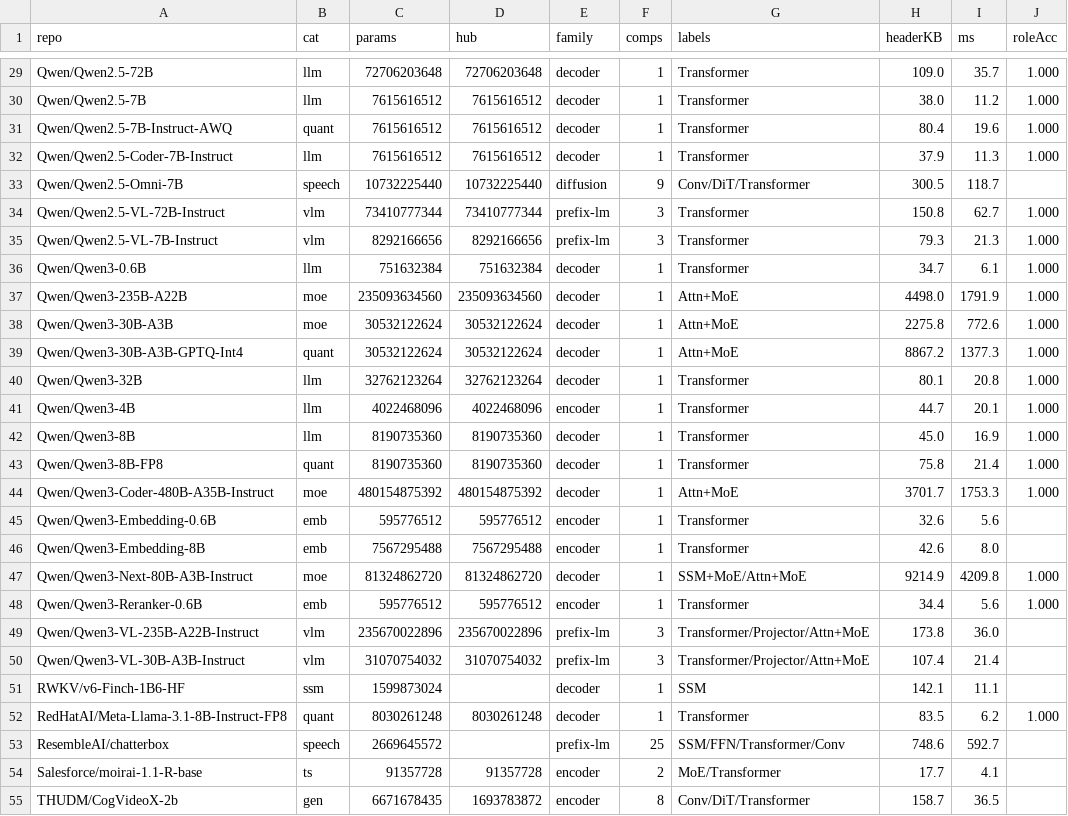
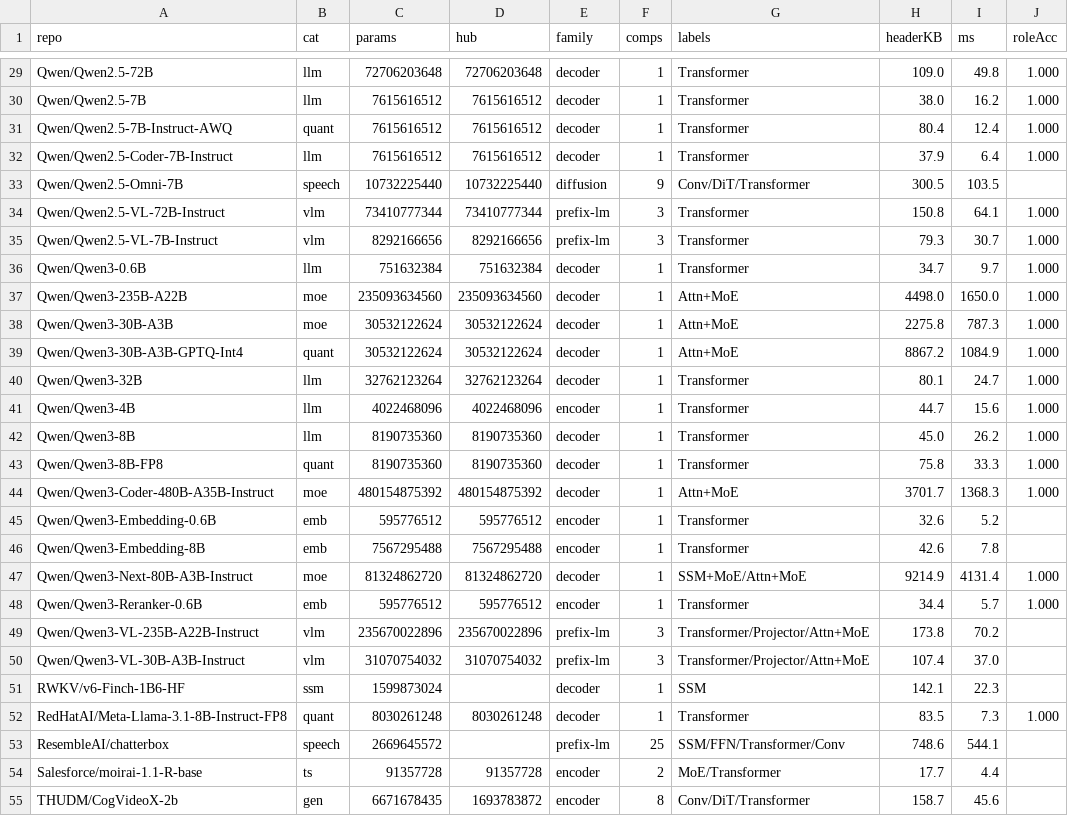
Before and after one commit to JoesSattes/ai-model-explorer, a TSV file: research/res/hub_models.tsv, drawn as a sheet; only a part is shown, gaps mark what is left out; the diff covers the shown part only; the diff names each change by its address in the sheet, - before the commit and + after, or states it on an @@ line.

```diff
--- a/research/res/hub_models.tsv
+++ b/research/res/hub_models.tsv
-I29 (ms): 35.7
+I29 (ms): 49.8
-I30 (ms): 11.2
+I30 (ms): 16.2
-I31 (ms): 19.6
+I31 (ms): 12.4
-I32 (ms): 11.3
+I32 (ms): 6.4
-I33 (ms): 118.7
+I33 (ms): 103.5
-I34 (ms): 62.7
+I34 (ms): 64.1
-I35 (ms): 21.3
+I35 (ms): 30.7
-I36 (ms): 6.1
+I36 (ms): 9.7
-I37 (ms): 1791.9
+I37 (ms): 1650.0
-I38 (ms): 772.6
+I38 (ms): 787.3
-I39 (ms): 1377.3
+I39 (ms): 1084.9
-I40 (ms): 20.8
+I40 (ms): 24.7
-I41 (ms): 20.1
+I41 (ms): 15.6
-I42 (ms): 16.9
+I42 (ms): 26.2
-I43 (ms): 21.4
+I43 (ms): 33.3
-I44 (ms): 1753.3
+I44 (ms): 1368.3
-I45 (ms): 5.6
+I45 (ms): 5.2
-I46 (ms): 8.0
+I46 (ms): 7.8
-I47 (ms): 4209.8
+I47 (ms): 4131.4
-I48 (ms): 5.6
+I48 (ms): 5.7
-I49 (ms): 36.0
+I49 (ms): 70.2
-I50 (ms): 21.4
+I50 (ms): 37.0
-I51 (ms): 11.1
+I51 (ms): 22.3
-I52 (ms): 6.2
+I52 (ms): 7.3
-I53 (ms): 592.7
+I53 (ms): 544.1
-I54 (ms): 4.1
+I54 (ms): 4.4
-I55 (ms): 36.5
+I55 (ms): 45.6
```
Also changed, not shown: 163 edited cells elsewhere in this file, 17 other files.
